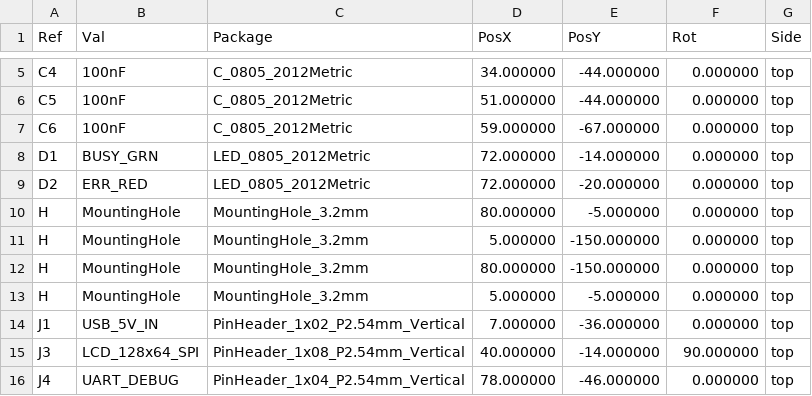
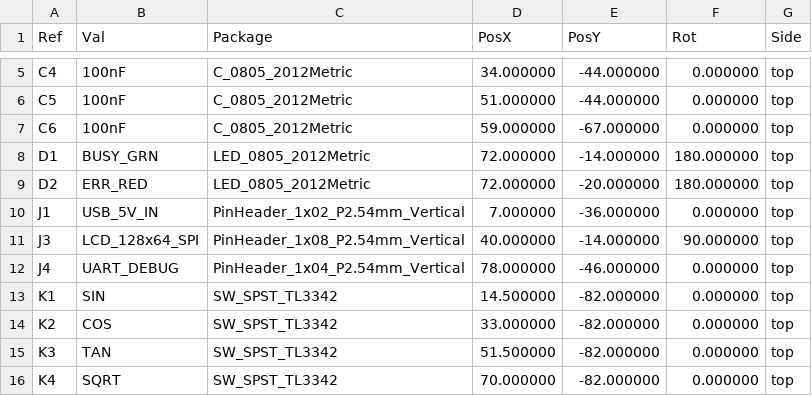
Before and after one commit to Irfan-1506/SciCore-16, a CSV file: pcb/scicore16_pcb_fab/scicore16_pcb-all-pos.csv, drawn as a sheet; only a part is shown, gaps mark what is left out; the shorter side is filled out with more unchanged rows.

```diff
--- a/pcb/scicore16_pcb_fab/scicore16_pcb-all-pos.csv
+++ b/pcb/scicore16_pcb_fab/scicore16_pcb-all-pos.csv
@@ -7,8 +7,4 @@ Ref,Val,Package,PosX,PosY,Rot,Side
 "C6","100nF","C_0805_2012Metric",59.000000,-67.000000,0.000000,top
-"D1","BUSY_GRN","LED_0805_2012Metric",72.000000,-14.000000,0.000000,top
-"D2","ERR_RED","LED_0805_2012Metric",72.000000,-20.000000,0.000000,top
-"H","MountingHole","MountingHole_3.2mm",80.000000,-5.000000,0.000000,top
-"H","MountingHole","MountingHole_3.2mm",5.000000,-150.000000,0.000000,top
-"H","MountingHole","MountingHole_3.2mm",80.000000,-150.000000,0.000000,top
-"H","MountingHole","MountingHole_3.2mm",5.000000,-5.000000,0.000000,top
+"D1","BUSY_GRN","LED_0805_2012Metric",72.000000,-14.000000,180.000000,top
+"D2","ERR_RED","LED_0805_2012Metric",72.000000,-20.000000,180.000000,top
 "J1","USB_5V_IN","PinHeader_1x02_P2.54mm_Vertical",7.000000,-36.000000,0.000000,top
```
Also changed, not shown: integration/pin_mapping.csv, pcb/scicore16_pcb_fab/scicore16_pcb_bom.csv, 17 other files.
